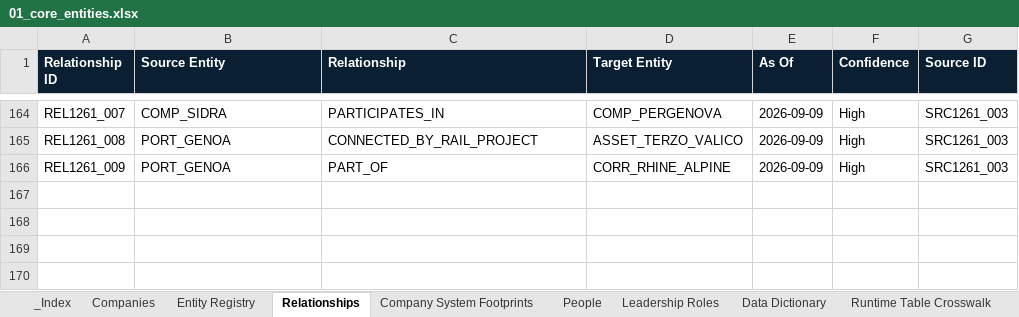
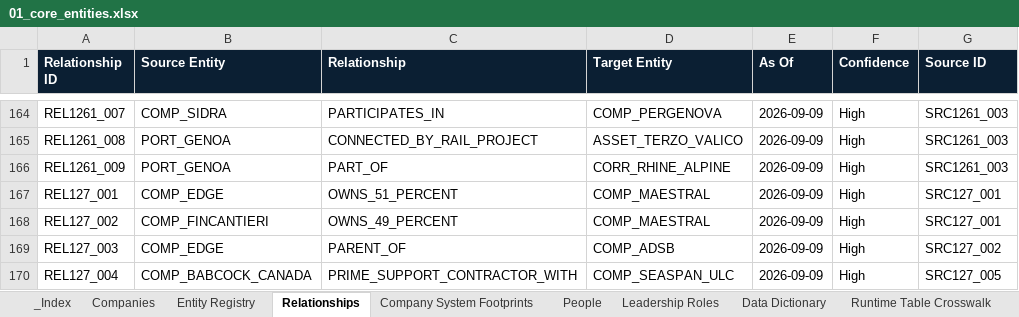
Before and after one commit to PNCIntel/pc-maritime-monitor, an Excel workbook: data/01_core_entities.xlsx, sheet Relationships, drawn as a sheet; only a part is shown, gaps mark what is left out; values as stored, in another font and other column widths than the file's, no borders; the diff names each change by its address in the sheet, - before the commit and + after, or states it on an @@ line.

```diff
--- a/data/01_core_entities.xlsx (sheet Relationships)
+++ b/data/01_core_entities.xlsx (sheet Relationships)
+row 167: REL127_001 | COMP_EDGE | OWNS_51_PERCENT | COMP_MAESTRAL | 2026-09-09 | High | SRC127_001
+row 168: REL127_002 | COMP_FINCANTIERI | OWNS_49_PERCENT | COMP_MAESTRAL | 2026-09-09 | High | SRC127_001
+row 169: REL127_003 | COMP_EDGE | PARENT_OF | COMP_ADSB | 2026-09-09 | High | SRC127_002
+row 170: REL127_004 | COMP_BABCOCK_CANADA | PRIME_SUPPORT_CONTRACTOR_WITH | COMP_SEASPAN_ULC | 2026-09-09 | High | SRC127_005
```
Also changed, not shown: sheet Companies, sheet Entity Registry, data/11_systems_waterways_governance.xlsx, 1 other file.
